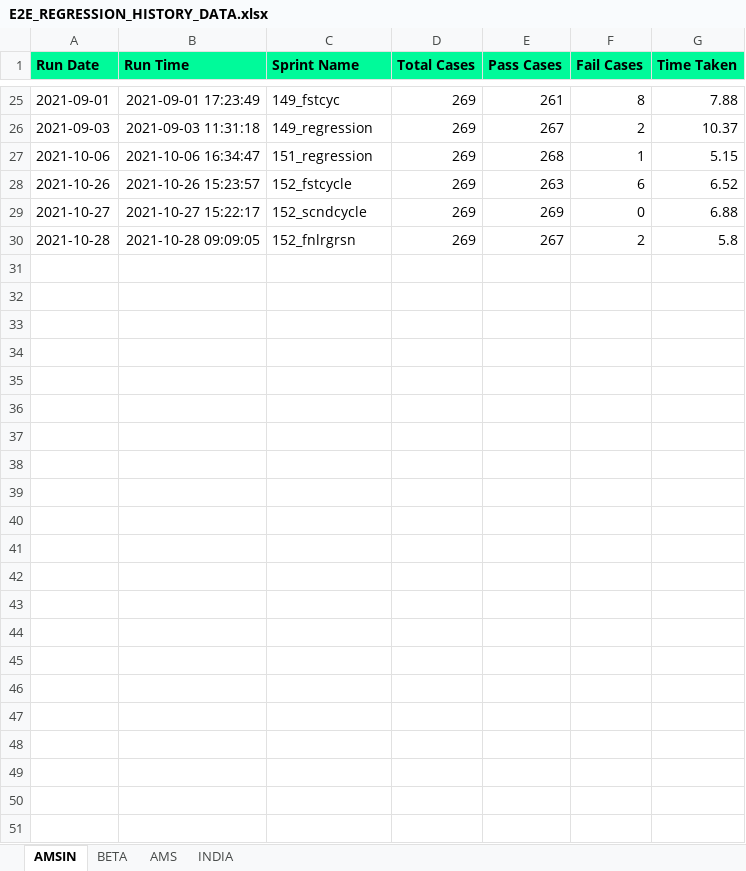
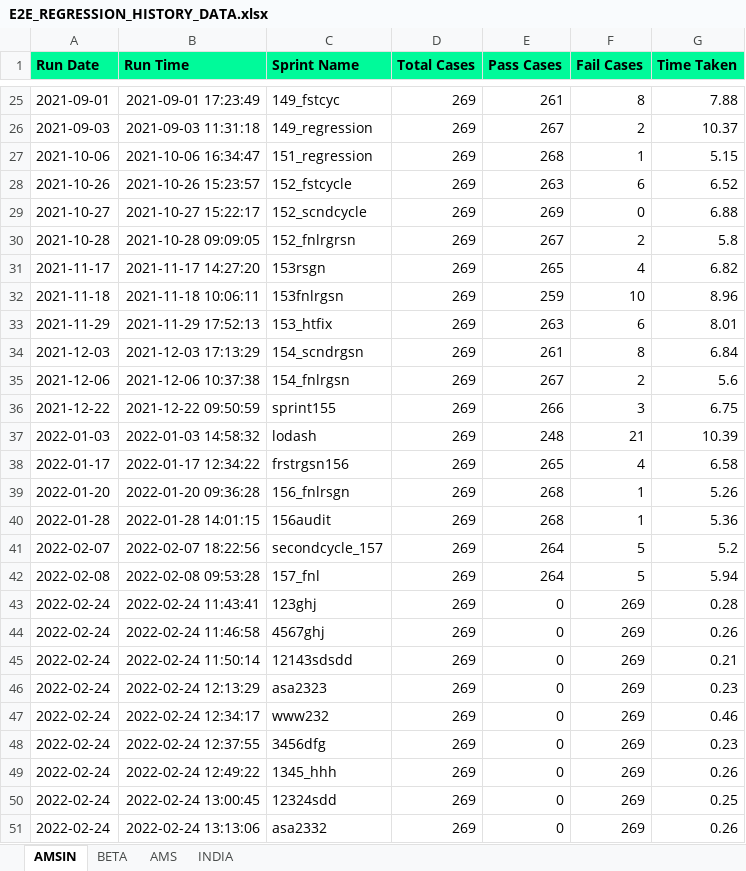
Before and after one commit to Vinod-E/POMdataDriven, an Excel workbook: Reports/Graph_Sprint_Data/E2E_REGRESSION_HISTORY_DATA.xlsx, sheet AMSIN, drawn as a sheet; only a part is shown, gaps mark what is left out; values as stored, in another font and other column widths than the file's, no borders; the diff names each change by its address in the sheet, - before the commit and + after, or states it on an @@ line.

Commit message:
fixes in HTML report

```diff
--- a/Reports/Graph_Sprint_Data/E2E_REGRESSION_HISTORY_DATA.xlsx (sheet AMSIN)
+++ b/Reports/Graph_Sprint_Data/E2E_REGRESSION_HISTORY_DATA.xlsx (sheet AMSIN)
+row 31: 2021-11-17 | 2021-11-17 14:27:20 | 153rsgn | 269 | 265 | 4 | 6.82
+row 32: 2021-11-18 | 2021-11-18 10:06:11 | 153fnlrgsn | 269 | 259 | 10 | 8.96
+row 33: 2021-11-29 | 2021-11-29 17:52:13 | 153_htfix | 269 | 263 | 6 | 8.01
+row 34: 2021-12-03 | 2021-12-03 17:13:29 | 154_scndrgsn | 269 | 261 | 8 | 6.84
+row 35: 2021-12-06 | 2021-12-06 10:37:38 | 154_fnlrgsn | 269 | 267 | 2 | 5.6
+row 36: 2021-12-22 | 2021-12-22 09:50:59 | sprint155 | 269 | 266 | 3 | 6.75
+row 37: 2022-01-03 | 2022-01-03 14:58:32 | lodash | 269 | 248 | 21 | 10.39
+row 38: 2022-01-17 | 2022-01-17 12:34:22 | frstrgsn156 | 269 | 265 | 4 | 6.58
+row 39: 2022-01-20 | 2022-01-20 09:36:28 | 156_fnlrsgn | 269 | 268 | 1 | 5.26
+row 40: 2022-01-28 | 2022-01-28 14:01:15 | 156audit | 269 | 268 | 1 | 5.36
+row 41: 2022-02-07 | 2022-02-07 18:22:56 | secondcycle_157 | 269 | 264 | 5 | 5.2
+row 42: 2022-02-08 | 2022-02-08 09:53:28 | 157_fnl | 269 | 264 | 5 | 5.94
+row 43: 2022-02-24 | 2022-02-24 11:43:41 | 123ghj | 269 | 0 | 269 | 0.28
+row 44: 2022-02-24 | 2022-02-24 11:46:58 | 4567ghj | 269 | 0 | 269 | 0.26
+row 45: 2022-02-24 | 2022-02-24 11:50:14 | 12143sdsdd | 269 | 0 | 269 | 0.21
+row 46: 2022-02-24 | 2022-02-24 12:13:29 | asa2323 | 269 | 0 | 269 | 0.23
+row 47: 2022-02-24 | 2022-02-24 12:34:17 | www232 | 269 | 0 | 269 | 0.46
+row 48: 2022-02-24 | 2022-02-24 12:37:55 | 3456dfg | 269 | 0 | 269 | 0.23
+row 49: 2022-02-24 | 2022-02-24 12:49:22 | 1345_hhh | 269 | 0 | 269 | 0.26
+row 50: 2022-02-24 | 2022-02-24 13:00:45 | 12324sdd | 269 | 0 | 269 | 0.25
+row 51: 2022-02-24 | 2022-02-24 13:13:06 | asa2332 | 269 | 0 | 269 | 0.26
```
Also changed, not shown: sheet AMS, sheet BETA, Reports/Graph_Sprint_Data/MANAGE_INTERVIEWERS_HISTORY_DATA.xlsx, Reports/Graph_Sprint_Data/MASS_INTERVIEW_HISTORY_DATA.xlsx, 37 other files.
